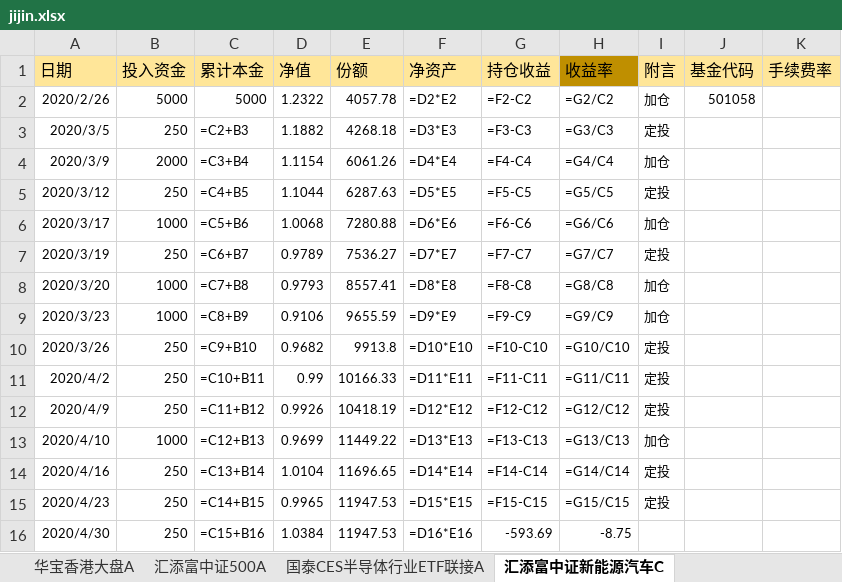
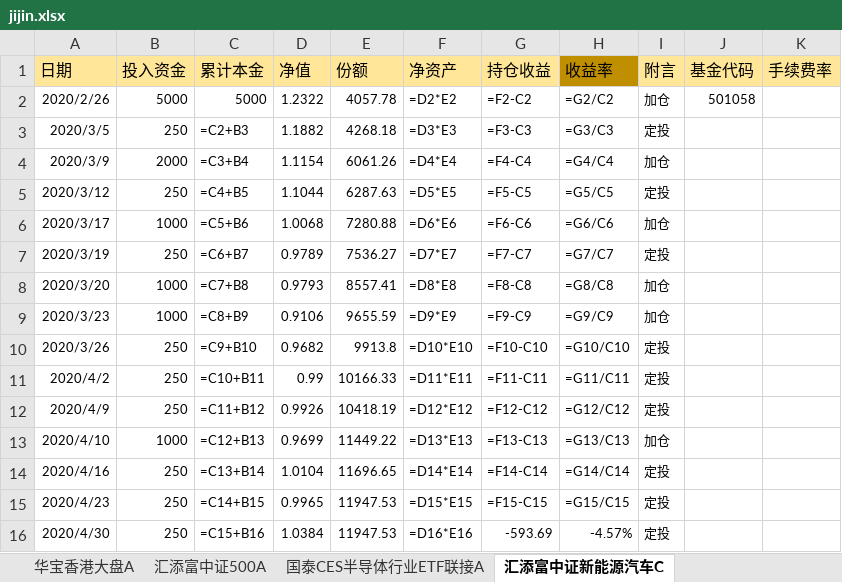
Before and after one commit to symbi/jijin, an Excel workbook: jijin.xlsx, sheet 汇添富中证新能源汽车C, drawn as a sheet; values as stored, in another font and other column widths than the file's, no borders; formulas without a stored value are shown as written; the diff names each change by its address in the sheet, - before the commit and + after, or states it on an @@ line.

```diff
--- a/jijin.xlsx (sheet 汇添富中证新能源汽车C)
+++ b/jijin.xlsx (sheet 汇添富中证新能源汽车C)
-H16 (收益率): -8.75
+H16 (收益率): -4.57%
-I16 (附言): (empty)
+I16 (附言): 定投
```
Also changed, not shown: sheet 易方达消费行业股票, sheet 华夏中证5G通信主题ETF联接A定投, sheet 汇添富中证500A, sheet 富国中证红利指数增强(后端）, sheet 南方中证500ETF联接A, sheet 兴全沪深300指数（LOF)A, 15 more sheets, other sheet tabs.
